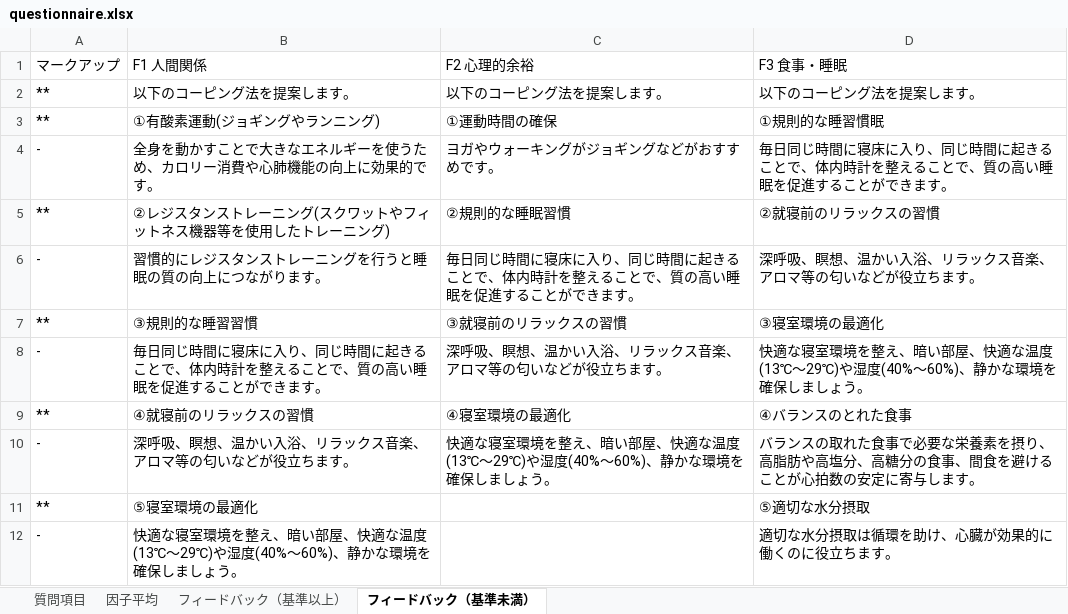
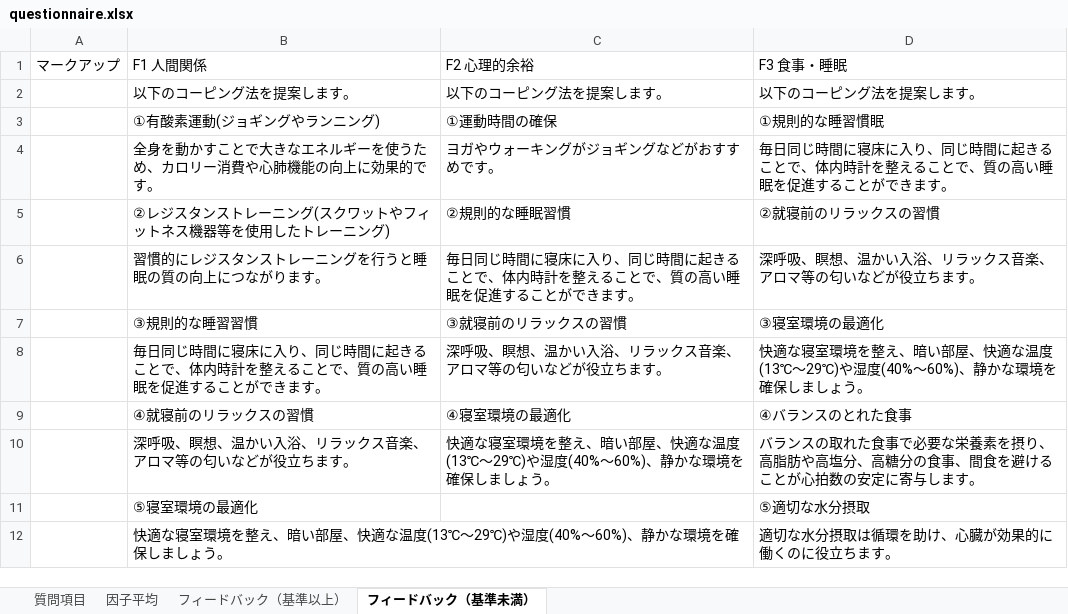
Before and after one commit to OMZH-ScITechS/high_school_stress-api, an Excel workbook: questionnaire.xlsx, sheet フィードバック（基準未満）, drawn as a sheet; values as stored, in another font and other column widths than the file's, no borders; the diff names each change by its address in the sheet, - before the commit and + after, or states it on an @@ line.

```diff
--- a/questionnaire.xlsx (sheet フィードバック（基準未満）)
+++ b/questionnaire.xlsx (sheet フィードバック（基準未満）)
-A2:A3: **
+A2:A3: (empty)
-A4: -
+A4: (empty)
-A5: **
+A5: (empty)
-A6: -
+A6: (empty)
-A7: **
+A7: (empty)
-A8: -
+A8: (empty)
-A9: **
+A9: (empty)
-A10: -
+A10: (empty)
-A11: **
+A11: (empty)
-A12: -
+A12: (empty)
```
Also changed, not shown: sheet フィードバック（基準以上）, 1 other file.
